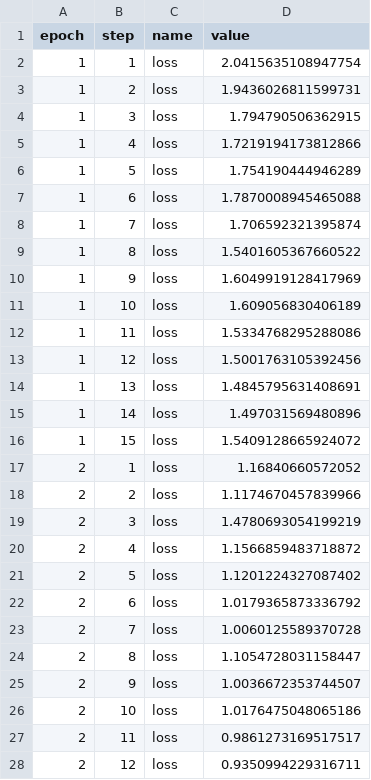
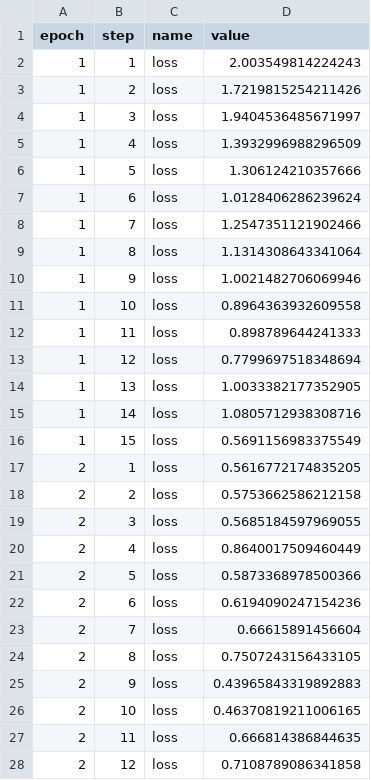
Before and after one commit to rlnsanz/xp-layoutlmv3, a CSV file: .flor/log_records.csv, drawn as a sheet; only a part is shown; the diff covers the shown part only.

Commit message:
RECORD::BATCH

```diff
--- a/.flor/log_records.csv
+++ b/.flor/log_records.csv
@@ -1,28 +1,28 @@
 epoch,step,name,value
-1,1,loss,2.0415635108947754
-1,2,loss,1.9436026811599731
-1,3,loss,1.794790506362915
-1,4,loss,1.7219194173812866
-1,5,loss,1.754190444946289
-1,6,loss,1.7870008945465088
-1,7,loss,1.706592321395874
-1,8,loss,1.5401605367660522
-1,9,loss,1.6049919128417969
-1,10,loss,1.609056830406189
-1,11,loss,1.5334768295288086
-1,12,loss,1.5001763105392456
-1,13,loss,1.4845795631408691
-1,14,loss,1.497031569480896
-1,15,loss,1.5409128665924072
-2,1,loss,1.16840660572052
-2,2,loss,1.1174670457839966
-2,3,loss,1.4780693054199219
-2,4,loss,1.1566859483718872
-2,5,loss,1.1201224327087402
-2,6,loss,1.0179365873336792
-2,7,loss,1.0060125589370728
-2,8,loss,1.1054728031158447
-2,9,loss,1.0036672353744507
-2,10,loss,1.0176475048065186
-2,11,loss,0.9861273169517517
-2,12,loss,0.9350994229316711
+1,1,loss,2.003549814224243
+1,2,loss,1.7219815254211426
+1,3,loss,1.9404536485671997
+1,4,loss,1.3932996988296509
+1,5,loss,1.306124210357666
+1,6,loss,1.0128406286239624
+1,7,loss,1.2547351121902466
+1,8,loss,1.1314308643341064
+1,9,loss,1.0021482706069946
+1,10,loss,0.8964363932609558
+1,11,loss,0.898789644241333
+1,12,loss,0.7799697518348694
+1,13,loss,1.0033382177352905
+1,14,loss,1.0805712938308716
+1,15,loss,0.5691156983375549
+2,1,loss,0.5616772174835205
+2,2,loss,0.5753662586212158
+2,3,loss,0.5685184597969055
+2,4,loss,0.8640017509460449
+2,5,loss,0.5873368978500366
+2,6,loss,0.6194090247154236
+2,7,loss,0.66615891456604
+2,8,loss,0.7507243156433105
+2,9,loss,0.43965843319892883
+2,10,loss,0.46370819211006165
+2,11,loss,0.666814386844635
+2,12,loss,0.7108789086341858
```
Also changed, not shown: 48 edited cells elsewhere in this file, 2 other files.
